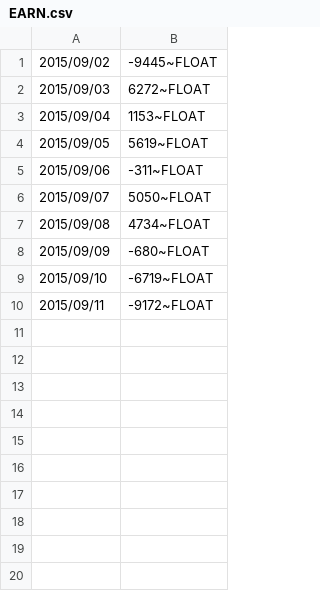
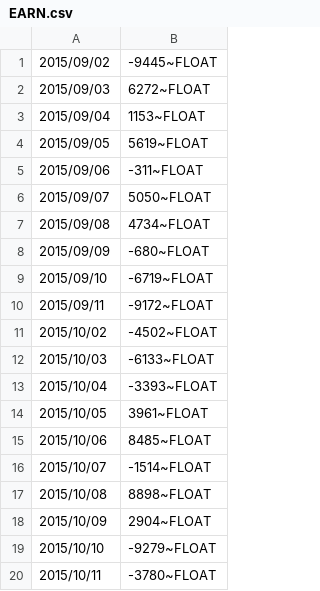
Before and after one commit to jozefRudy/BBdownloader, a CSV file: BBdownloader/bin/Debug/TSL/EARN.csv, drawn as a sheet; the diff names each change by its address in the sheet, - before the commit and + after, or states it on an @@ line.

```diff
--- a/BBdownloader/bin/Debug/TSL/EARN.csv
+++ b/BBdownloader/bin/Debug/TSL/EARN.csv
+row 11: 2015/10/02 | -4502~FLOAT
+row 12: 2015/10/03 | -6133~FLOAT
+row 13: 2015/10/04 | -3393~FLOAT
+row 14: 2015/10/05 | 3961~FLOAT
+row 15: 2015/10/06 | 8485~FLOAT
+row 16: 2015/10/07 | -1514~FLOAT
+row 17: 2015/10/08 | 8898~FLOAT
+row 18: 2015/10/09 | 2904~FLOAT
+row 19: 2015/10/10 | -9279~FLOAT
+row 20: 2015/10/11 | -3780~FLOAT
```
Also changed, not shown: BBdownloader/bin/Debug/AAPL/EARN.csv, BBdownloader/bin/Debug/MSFT/EARN.csv, 7 other files.
